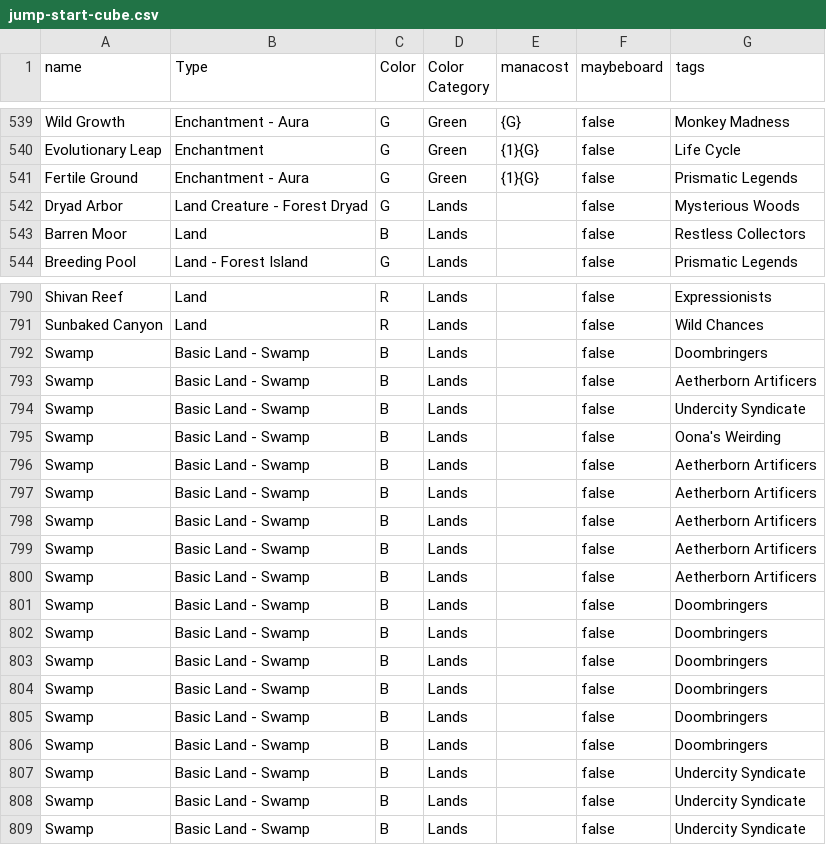
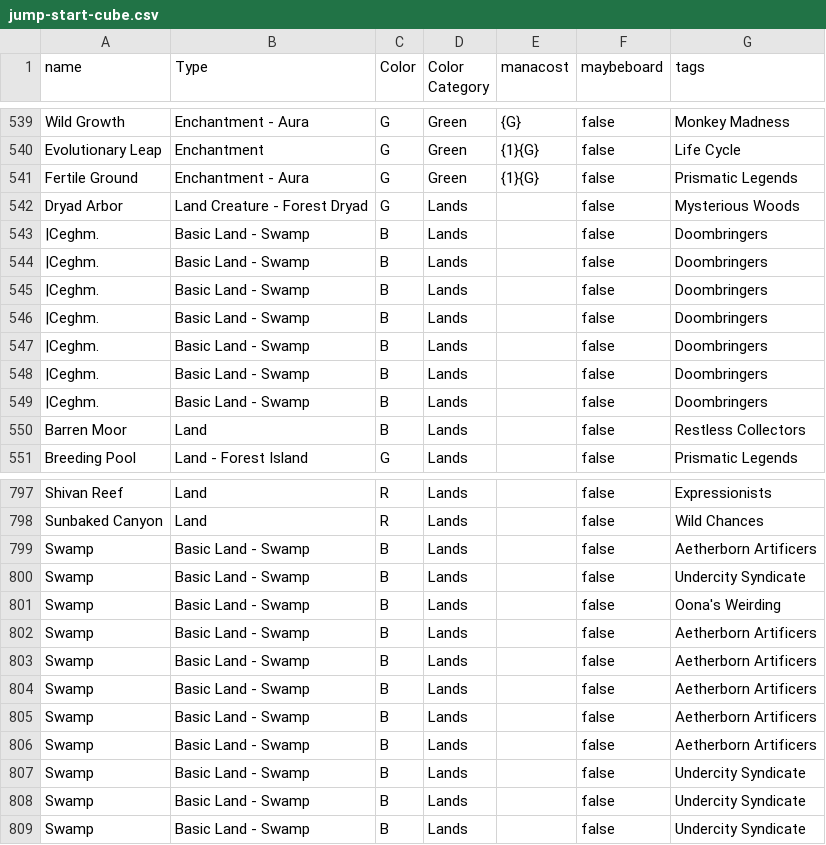
Before and after one commit to LukeyGee/RossCube, a CSV file: cubes/jump-start-cube.csv, drawn as a sheet; only a part is shown, gaps mark what is left out.

```diff
--- a/cubes/jump-start-cube.csv
+++ b/cubes/jump-start-cube.csv
@@ -542,2 +542,9 @@
 "Dryad Arbor","Land Creature - Forest Dryad","G","Lands","","false","Mysterious Woods"
+"|Ceghm.","Basic Land - Swamp","B","Lands","","false","Doombringers"
+"|Ceghm.","Basic Land - Swamp","B","Lands","","false","Doombringers"
+"|Ceghm.","Basic Land - Swamp","B","Lands","","false","Doombringers"
+"|Ceghm.","Basic Land - Swamp","B","Lands","","false","Doombringers"
+"|Ceghm.","Basic Land - Swamp","B","Lands","","false","Doombringers"
+"|Ceghm.","Basic Land - Swamp","B","Lands","","false","Doombringers"
+"|Ceghm.","Basic Land - Swamp","B","Lands","","false","Doombringers"
 "Barren Moor","Land","B","Lands","","false","Restless Collectors"
@@ -791,3 +798,2 @@
 "Sunbaked Canyon","Land","R","Lands","","false","Wild Chances"
-"Swamp","Basic Land - Swamp","B","Lands","","false","Doombringers"
 "Swamp","Basic Land - Swamp","B","Lands","","false","Aetherborn Artificers"
@@ -800,8 +806,2 @@
 "Swamp","Basic Land - Swamp","B","Lands","","false","Aetherborn Artificers"
-"Swamp","Basic Land - Swamp","B","Lands","","false","Doombringers"
-"Swamp","Basic Land - Swamp","B","Lands","","false","Doombringers"
-"Swamp","Basic Land - Swamp","B","Lands","","false","Doombringers"
-"Swamp","Basic Land - Swamp","B","Lands","","false","Doombringers"
-"Swamp","Basic Land - Swamp","B","Lands","","false","Doombringers"
-"Swamp","Basic Land - Swamp","B","Lands","","false","Doombringers"
 "Swamp","Basic Land - Swamp","B","Lands","","false","Undercity Syndicate"
```
Also changed, not shown: cubes/kvatchstart.csv, cubes/trs.csv.
